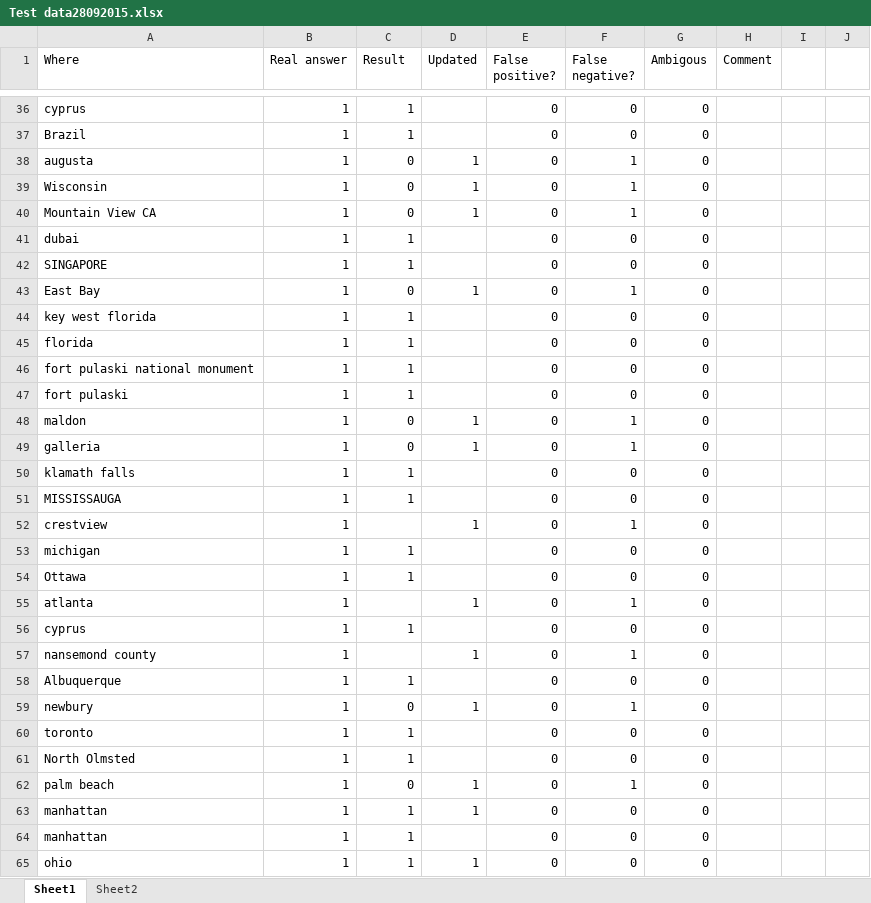
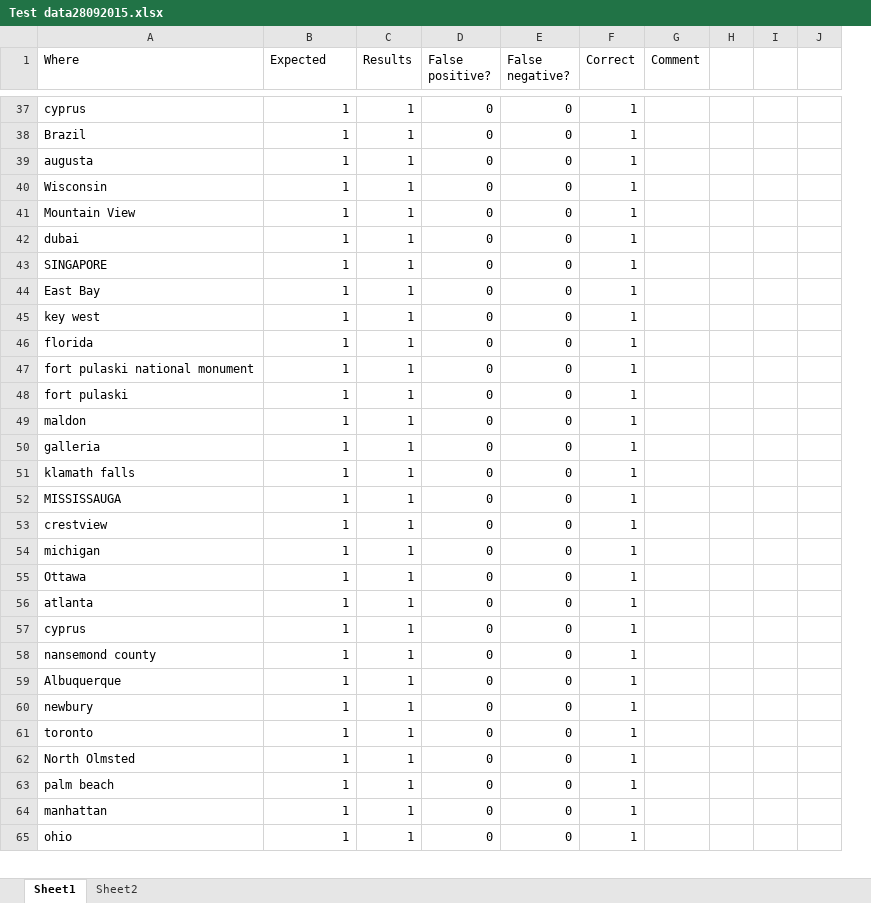
Before and after one commit to andpol5/QueryParsingForInlp, an Excel workbook: Test data28092015.xlsx, sheet Sheet1, drawn as a sheet; only a part is shown, gaps mark what is left out; values as stored, in another font and other column widths than the file's, no cell formats; table styles not drawn; removed rows and columns are numbered as before the commit, all else as after; the diff covers the shown part only; the diff names each change by its address in the sheet, - before the commit and + after, or states it on an @@ line.

```diff
--- a/Test data28092015.xlsx (sheet Sheet1)
+++ b/Test data28092015.xlsx (sheet Sheet1)
-column D (Updated), rows 38-62: 1 | 1 | 1 |  |  | 1 |  |  |  |  | 1 | 1 |  |  | 1 |  |  | 1 |  | 1 |  | 1 |  |  | 1; row 65: 1
-column G (Ambigous), rows 36-62: all 0; rows 64-65: 0 | 0
+column F (Correct), rows 37-65: all 1
+column I, empty
-B1: Real answer
+B1: Expected
-C1: Result
+C1: Results
-C39:C41 (Results): 0
+C39:C41 (Results): 1
-E39:E41 (False negative?): 1
+E39:E41 (False negative?): 0
-A41 (Where): Mountain View CA
+A41 (Where): Mountain View
-C44 (Results): 0
+C44 (Results): 1
-E44 (False negative?): 1
+E44 (False negative?): 0
-A45 (Where): key west florida
+A45 (Where): key west
-C49:C50 (Results): 0
+C49:C50 (Results): 1
-E49:E50 (False negative?): 1
+E49:E50 (False negative?): 0
-C53 (Results): (empty)
+C53 (Results): 1
-E53 (False negative?): 1
+E53 (False negative?): 0
-C56 (Results): (empty)
+C56 (Results): 1
-E56 (False negative?): 1
+E56 (False negative?): 0
-C58 (Results): (empty)
+C58 (Results): 1
-E58 (False negative?): 1
+E58 (False negative?): 0
-C60 (Results): 0
+C60 (Results): 1
-E60 (False negative?): 1
+E60 (False negative?): 0
-C63 (Results): 0
+C63 (Results): 1
-E63 (False negative?): 1
+E63 (False negative?): 0
-row 63: manhattan | 1 | 1 | 1 | 0 | 0 | 0
```
Also changed, not shown: 7 added rows, 8 removed rows, 1 moved row and 35 edited cells elsewhere in this sheet, sheet Sheet2, cell formats, formulas that keep their value, 1 other file.
